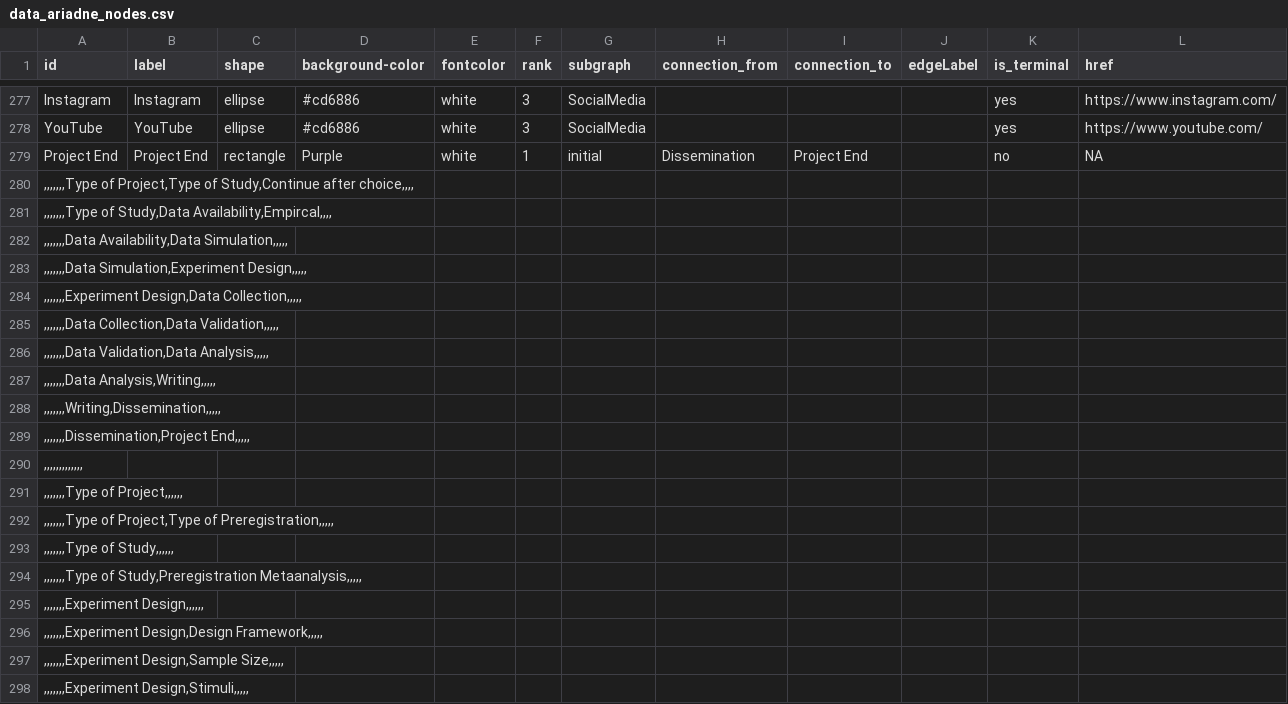
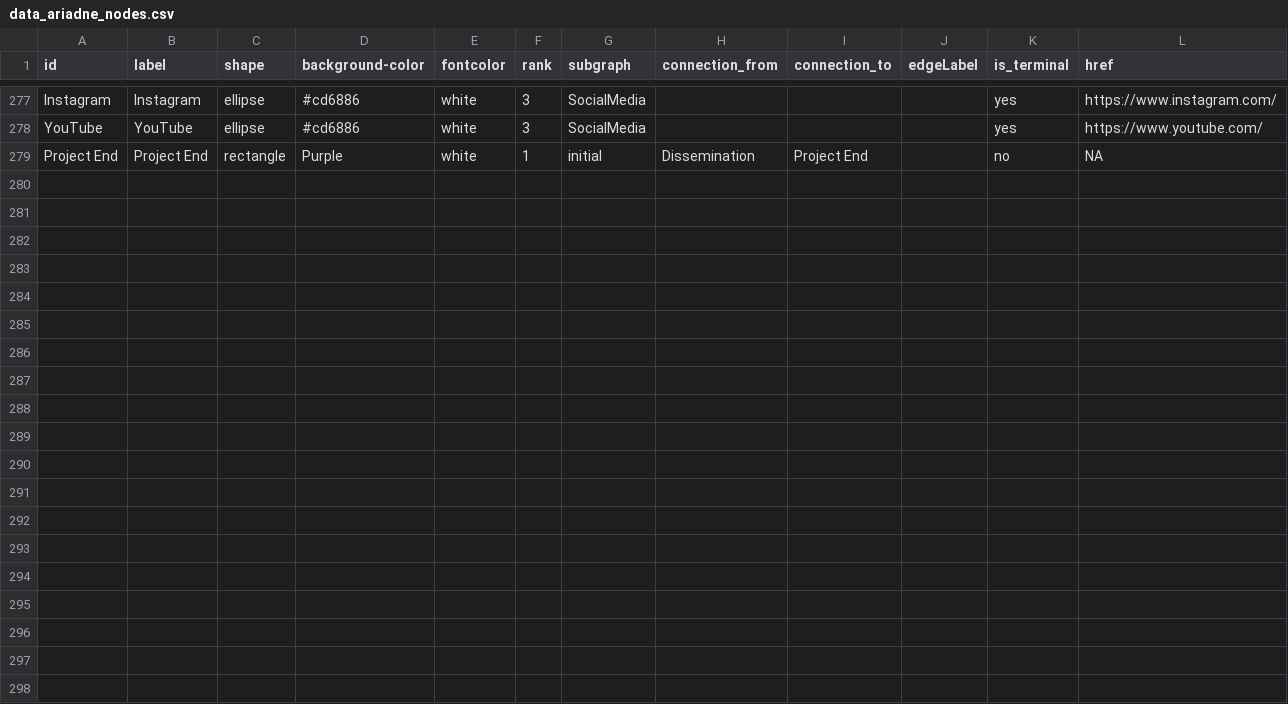
Before and after one commit to IGOR-bioDGPs/ARIADNE, a CSV file: testbook/data/data_ariadne_nodes.csv, drawn as a sheet; only a part is shown, gaps mark what is left out; rows hold the shown columns only; the diff covers the shown part only; the diff names each change by its address in the sheet, - before the commit and + after, or states it on an @@ line.

Commit message:
Hotfix2

```diff
--- a/testbook/data/data_ariadne_nodes.csv
+++ b/testbook/data/data_ariadne_nodes.csv
-row 280: ,,,,,,,Type of Project,Type of Study,Continue after choice,,,,
-row 281: ,,,,,,,Type of Study,Data Availability,Empircal,,,,
-row 282: ,,,,,,,Data Availability,Data Simulation,,,,,
-row 283: ,,,,,,,Data Simulation,Experiment Design,,,,,
-row 284: ,,,,,,,Experiment Design,Data Collection,,,,,
-row 285: ,,,,,,,Data Collection,Data Validation,,,,,
-row 286: ,,,,,,,Data Validation,Data Analysis,,,,,
-row 287: ,,,,,,,Data Analysis,Writing,,,,,
-row 288: ,,,,,,,Writing,Dissemination,,,,,
-row 289: ,,,,,,,Dissemination,Project End,,,,,
-row 290: ,,,,,,,,,,,,,
-row 291: ,,,,,,,Type of Project,,,,,,
-row 292: ,,,,,,,Type of Project,Type of Preregistration,,,,,
-row 293: ,,,,,,,Type of Study,,,,,,
-row 294: ,,,,,,,Type of Study,Preregistration Metaanalysis,,,,,
-row 295: ,,,,,,,Experiment Design,,,,,,
-row 296: ,,,,,,,Experiment Design,Design Framework,,,,,
-row 297: ,,,,,,,Experiment Design,Sample Size,,,,,
-row 298: ,,,,,,,Experiment Design,Stimuli,,,,,
```
Also changed, not shown: 12 removed rows elsewhere in this file.
